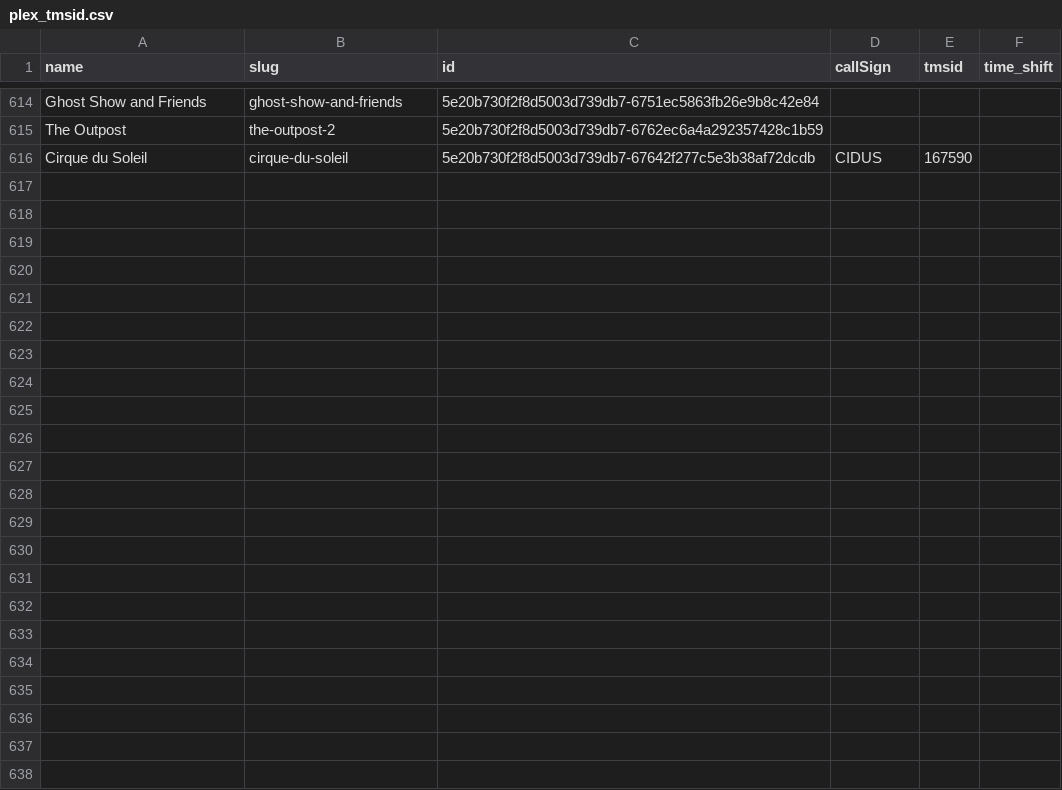
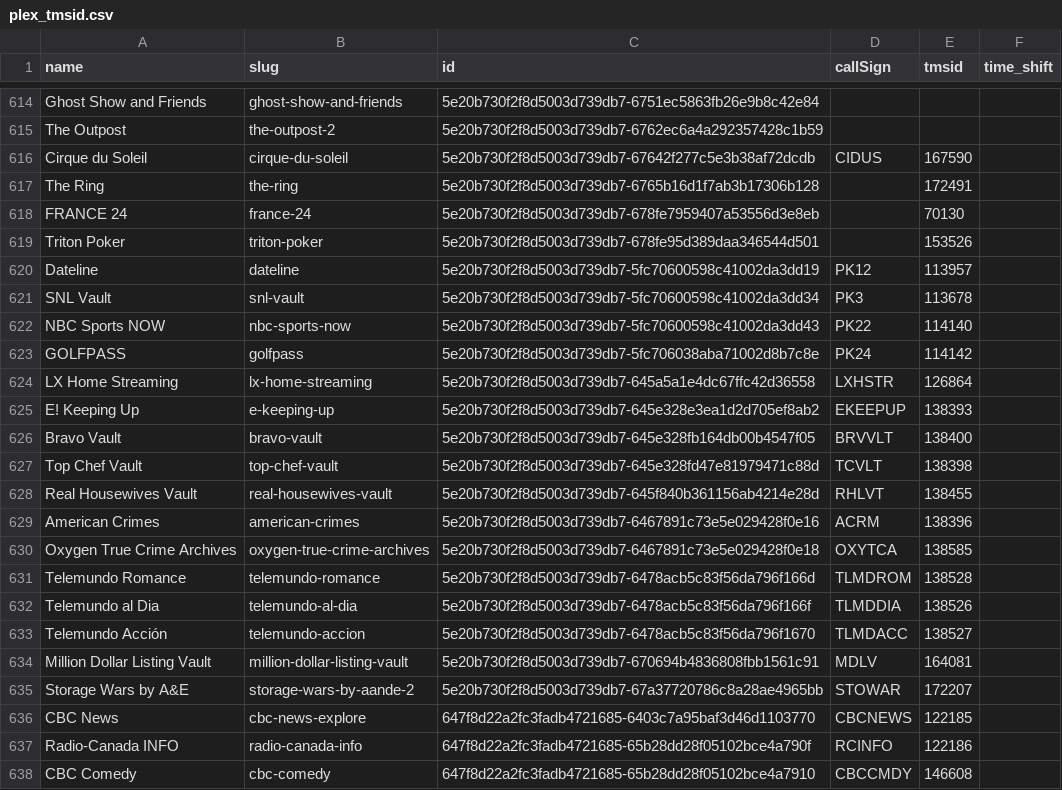
Before and after one commit to jgomez177/plex-for-channels, a CSV file: plex_tmsid.csv, drawn as a sheet; only a part is shown, gaps mark what is left out.

Commit message:
TMSID Update

```diff
--- a/plex_tmsid.csv
+++ b/plex_tmsid.csv
@@ -616 +616,23 @@ The Outpost,the-outpost-2,5e20b730f2f8d5003d739db7-6762ec6a4a292357428c1b59,,,
 Cirque du Soleil,cirque-du-soleil,5e20b730f2f8d5003d739db7-67642f277c5e3b38af72dcdb,CIDUS,167590,
+The Ring,the-ring,5e20b730f2f8d5003d739db7-6765b16d1f7ab3b17306b128,,172491
+FRANCE 24,france-24,5e20b730f2f8d5003d739db7-678fe7959407a53556d3e8eb,,70130
+Triton Poker,triton-poker,5e20b730f2f8d5003d739db7-678fe95d389daa346544d501,,153526
+Dateline,dateline,5e20b730f2f8d5003d739db7-5fc70600598c41002da3dd19,PK12,113957,
+SNL Vault,snl-vault,5e20b730f2f8d5003d739db7-5fc70600598c41002da3dd34,PK3,113678,
+NBC Sports NOW,nbc-sports-now,5e20b730f2f8d5003d739db7-5fc70600598c41002da3dd43,PK22,114140,
+GOLFPASS,golfpass,5e20b730f2f8d5003d739db7-5fc706038aba71002d8b7c8e,PK24,114142,
+LX Home Streaming,lx-home-streaming,5e20b730f2f8d5003d739db7-645a5a1e4dc67ffc42d36558,LXHSTR,126864,
+E! Keeping Up,e-keeping-up,5e20b730f2f8d5003d739db7-645e328e3ea1d2d705ef8ab2,EKEEPUP,138393,
+Bravo Vault,bravo-vault,5e20b730f2f8d5003d739db7-645e328fb164db00b4547f05,BRVVLT,138400,
+Top Chef Vault,top-chef-vault,5e20b730f2f8d5003d739db7-645e328fd47e81979471c88d,TCVLT,138398,
+Real Housewives Vault,real-housewives-vault,5e20b730f2f8d5003d739db7-645f840b361156ab4214e28d,RHLVT,138455,
+American Crimes,american-crimes,5e20b730f2f8d5003d739db7-6467891c73e5e029428f0e16,ACRM,138396,
+Oxygen True Crime Archives,oxygen-true-crime-archives,5e20b730f2f8d5003d739db7-6467891c73e5e029428f0e18,OXYTCA,138585,
+Telemundo Romance,telemundo-romance,5e20b730f2f8d5003d739db7-6478acb5c83f56da796f166d,TLMDROM,138528,
+Telemundo al Dia,telemundo-al-dia,5e20b730f2f8d5003d739db7-6478acb5c83f56da796f166f,TLMDDIA,138526,
+Telemundo Acción,telemundo-accion,5e20b730f2f8d5003d739db7-6478acb5c83f56da796f1670,TLMDACC,138527,
+Million Dollar Listing Vault,million-dollar-listing-vault,5e20b730f2f8d5003d739db7-670694b4836808fbb1561c91,MDLV,164081,
+Storage Wars by A&E,storage-wars-by-aande-2,5e20b730f2f8d5003d739db7-67a37720786c8a28ae4965bb,STOWAR,172207,
+CBC News,cbc-news-explore,647f8d22a2fc3fadb4721685-6403c7a95baf3d46d1103770,CBCNEWS,122185,
+Radio-Canada INFO,radio-canada-info,647f8d22a2fc3fadb4721685-65b28dd28f05102bce4a790f,RCINFO,122186,
+CBC Comedy,cbc-comedy,647f8d22a2fc3fadb4721685-65b28dd28f05102bce4a7910,CBCCMDY,146608,
```
